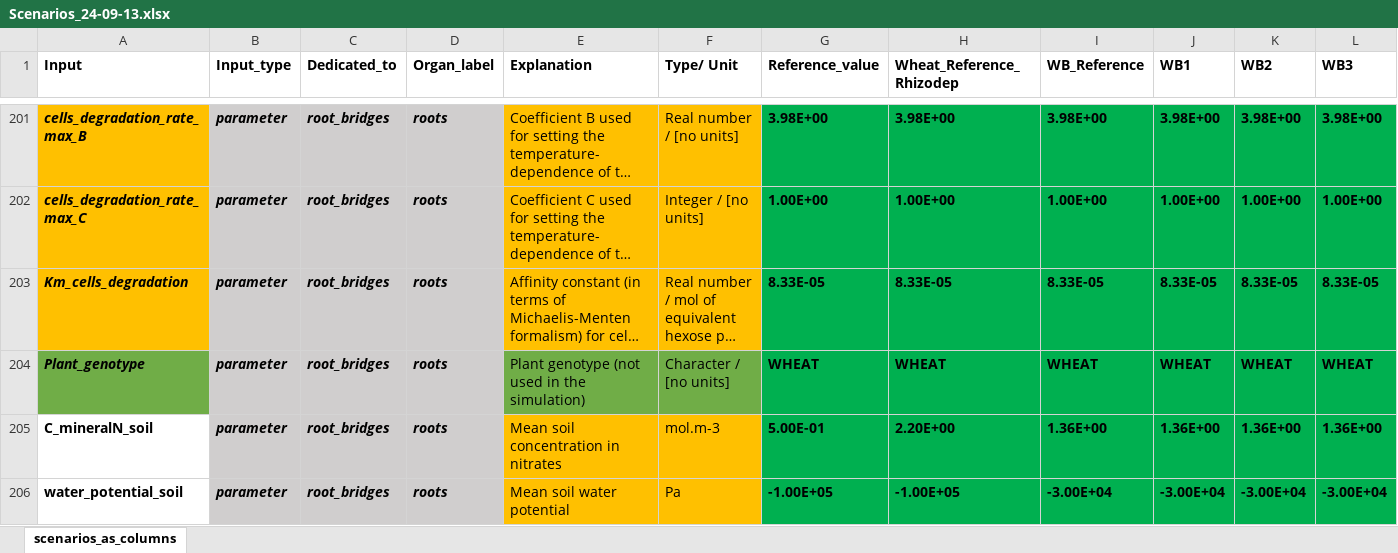
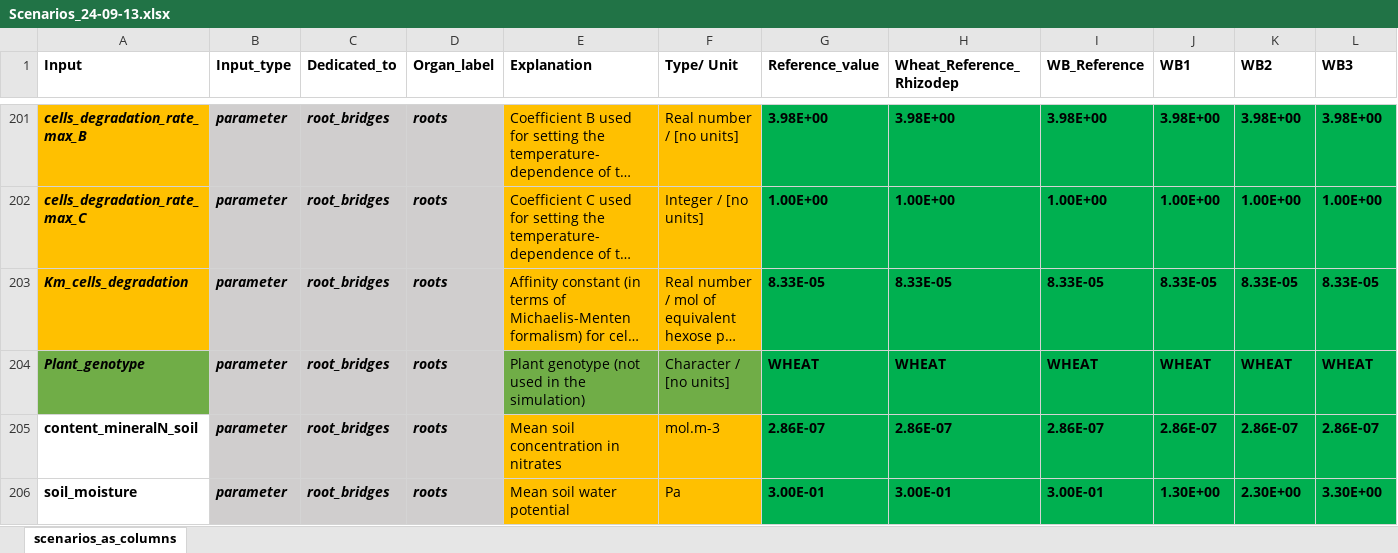
Before and after one commit to GeraultTr/Wheat-BRIDGES, an Excel workbook: simulations/single_plant/inputs/Scenarios_24-09-13.xlsx, sheet scenarios_as_columns, drawn as a sheet; only a part is shown, gaps mark what is left out; long unchanged cells end in …; values as stored, in another font and other column widths than the file's, no borders; conditional formats not drawn; removed rows and columns are numbered as before the commit, all else as after; rows hold the shown columns only; the diff covers the shown part only; the diff names each change by its address in the sheet, - before the commit and + after, or states it on an @@ line.

```diff
--- a/simulations/single_plant/inputs/Scenarios_24-09-13.xlsx (sheet scenarios_as_columns)
+++ b/simulations/single_plant/inputs/Scenarios_24-09-13.xlsx (sheet scenarios_as_columns)
-row 205: C_mineralN_soil | parameter | root_bridges | roots | Mean soil concentration in nitrates | mol.m-3 | 5.00E-01 | 2.20E+00 | 1.36E+00 | 1.36E+00 | 1.36E+00 | 1.36E+00
-row 206: water_potential_soil | parameter | root_bridges | roots | Mean soil water potential | Pa | -1.00E+05 | -1.00E+05 | -3.00E+04 | -3.00E+04 | -3.00E+04 | -3.00E+04
+row 205: content_mineralN_soil | parameter | root_bridges | roots | Mean soil concentration in nitrates | mol.m-3 | 2.86E-07 | 2.86E-07 | 2.86E-07 | 2.86E-07 | 2.86E-07 | 2.86E-07
+row 206: soil_moisture | parameter | root_bridges | roots | Mean soil water potential | Pa | 3.00E-01 | 3.00E-01 | 3.00E-01 | 1.30E+00 | 2.30E+00 | 3.30E+00
```
Also changed, not shown: 6 added rows, 1 removed row and 2 edited cells elsewhere in this sheet, 4 other files.
